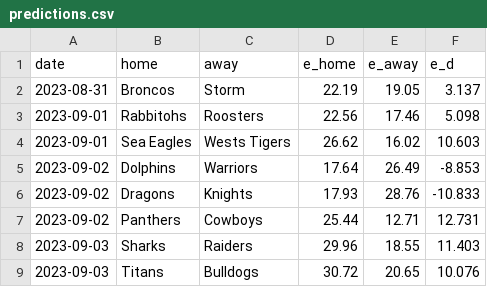
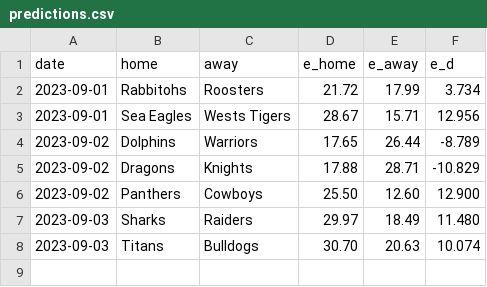
Before and after one commit to octonion/rugby, a CSV file: nrl/sos/predictions.csv, drawn as a sheet.

```diff
--- a/nrl/sos/predictions.csv
+++ b/nrl/sos/predictions.csv
@@ -1,9 +1,8 @@
 date,home,away,e_home,e_away,e_d
-2023-08-31,Broncos,Storm,22.19,19.05,3.137
-2023-09-01,Rabbitohs,Roosters,22.56,17.46,5.098
-2023-09-01,Sea Eagles,Wests Tigers,26.62,16.02,10.603
-2023-09-02,Dolphins,Warriors,17.64,26.49,-8.853
-2023-09-02,Dragons,Knights,17.93,28.76,-10.833
-2023-09-02,Panthers,Cowboys,25.44,12.71,12.731
-2023-09-03,Sharks,Raiders,29.96,18.55,11.403
-2023-09-03,Titans,Bulldogs,30.72,20.65,10.076
+2023-09-01,Rabbitohs,Roosters,21.72,17.99,3.734
+2023-09-01,Sea Eagles,Wests Tigers,28.67,15.71,12.956
+2023-09-02,Dolphins,Warriors,17.65,26.44,-8.789
+2023-09-02,Dragons,Knights,17.88,28.71,-10.829
+2023-09-02,Panthers,Cowboys,25.50,12.60,12.900
+2023-09-03,Sharks,Raiders,29.97,18.49,11.480
+2023-09-03,Titans,Bulldogs,30.70,20.63,10.074
```
Also changed, not shown: nrl/csv/nrl-2023-UTC.csv, nrl/sos/current_ranking.csv, 3 other files.
